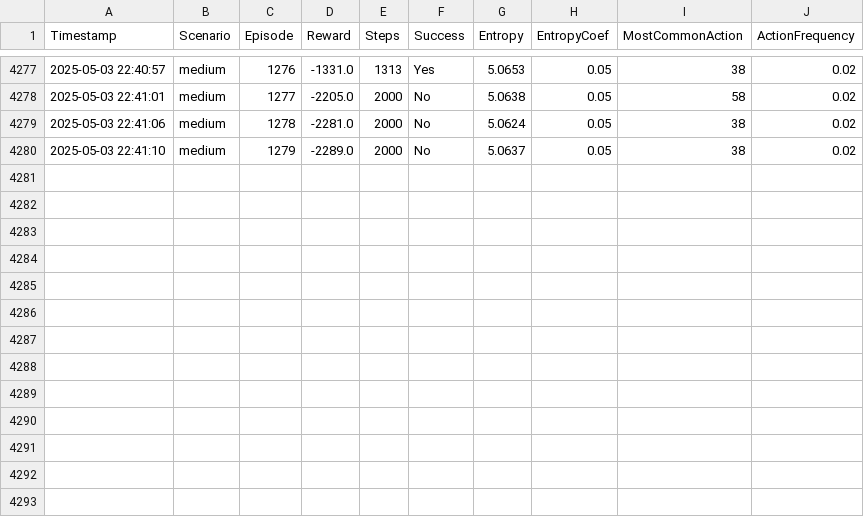
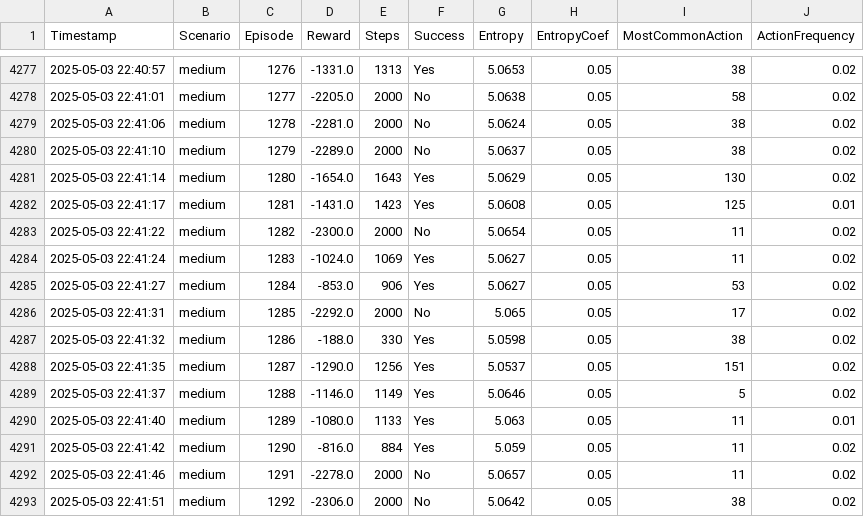
Before and after one commit to Anay-Praveen/LSTM-Based_Actor-Critic_with_Proximal_Policy_Optimisation_Agent, a CSV file: metrics_20250503_205342/episode_logs.csv, drawn as a sheet; only a part is shown, gaps mark what is left out.

```diff
--- a/metrics_20250503_205342/episode_logs.csv
+++ b/metrics_20250503_205342/episode_logs.csv
@@ -4280 +4280,14 @@ Timestamp,Scenario,Episode,Reward,Steps,Success,Entropy,EntropyCoef,MostCommonAc
 2025-05-03 22:41:10,medium,1279,-2289.0,2000,No,5.0637,0.05,38,0.02
+2025-05-03 22:41:14,medium,1280,-1654.0,1643,Yes,5.0629,0.05,130,0.02
+2025-05-03 22:41:17,medium,1281,-1431.0,1423,Yes,5.0608,0.05,125,0.01
+2025-05-03 22:41:22,medium,1282,-2300.0,2000,No,5.0654,0.05,11,0.02
+2025-05-03 22:41:24,medium,1283,-1024.0,1069,Yes,5.0627,0.05,11,0.02
+2025-05-03 22:41:27,medium,1284,-853.0,906,Yes,5.0627,0.05,53,0.02
+2025-05-03 22:41:31,medium,1285,-2292.0,2000,No,5.065,0.05,17,0.02
+2025-05-03 22:41:32,medium,1286,-188.0,330,Yes,5.0598,0.05,38,0.02
+2025-05-03 22:41:35,medium,1287,-1290.0,1256,Yes,5.0537,0.05,151,0.02
+2025-05-03 22:41:37,medium,1288,-1146.0,1149,Yes,5.0646,0.05,5,0.02
+2025-05-03 22:41:40,medium,1289,-1080.0,1133,Yes,5.063,0.05,11,0.01
+2025-05-03 22:41:42,medium,1290,-816.0,884,Yes,5.059,0.05,11,0.02
+2025-05-03 22:41:46,medium,1291,-2278.0,2000,No,5.0657,0.05,11,0.02
+2025-05-03 22:41:51,medium,1292,-2306.0,2000,No,5.0642,0.05,38,0.02
```
Also changed, not shown: 1 other file.
